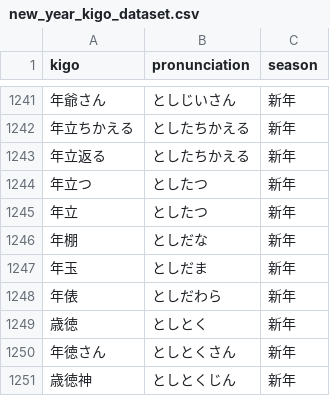
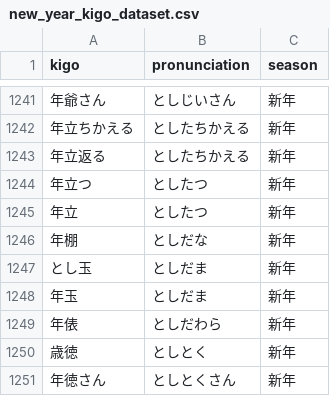
Before and after one commit to annatramarin/Japanese-haiku-kigo-corpus, a CSV file: new_year_kigo_dataset.csv, drawn as a sheet; only a part is shown, gaps mark what is left out; the shorter side is filled out with more unchanged rows; the diff names each change by its address in the sheet, - before the commit and + after, or states it on an @@ line.

Commit message:
Update new_year_kigo_dataset.csv

```diff
--- a/new_year_kigo_dataset.csv
+++ b/new_year_kigo_dataset.csv
+row 1247: とし玉 | としだま | 新年
```
